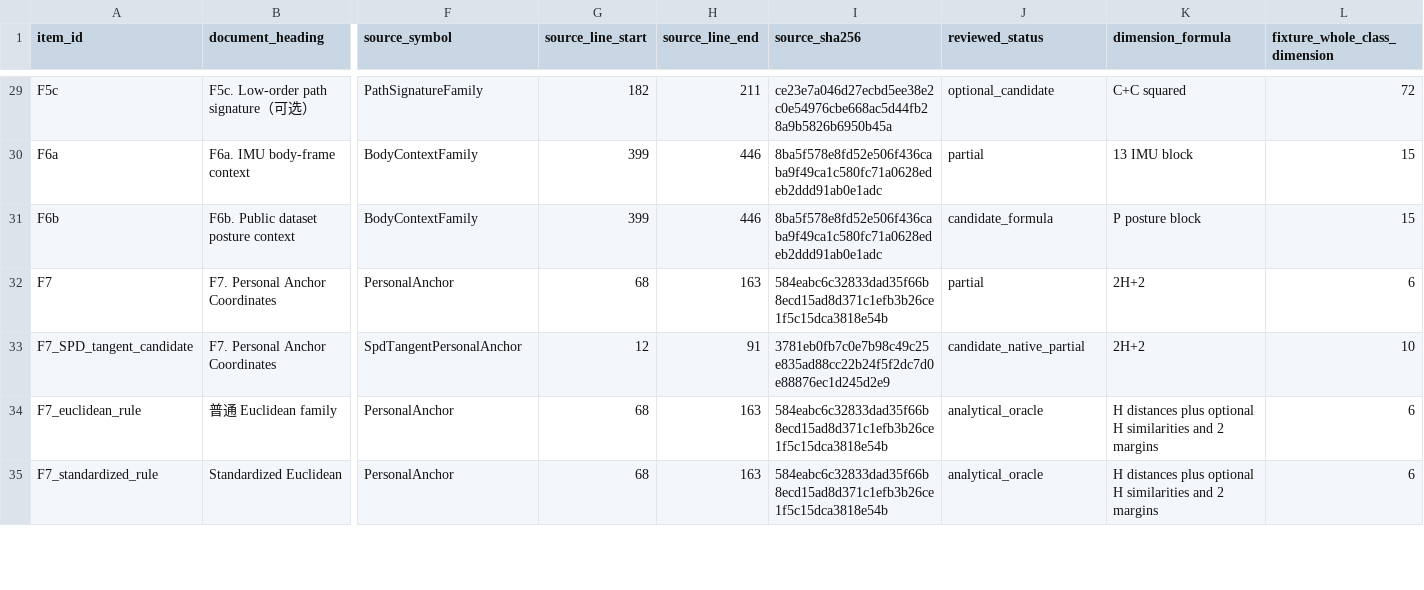
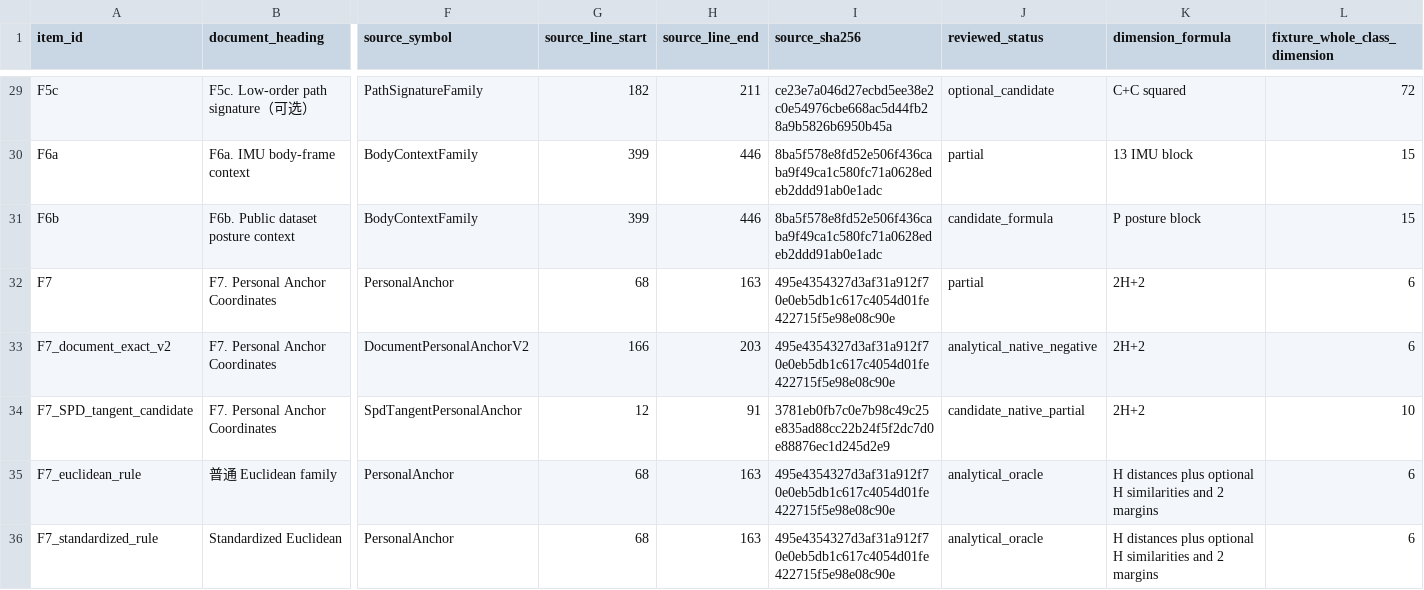
Before and after one commit to boyandong/emg-imu-human-in-the-loop, a CSV file: emgimu_classifier/feature_bank/FORMULA_IMPLEMENTATION_AUDIT.csv, drawn as a sheet; only a part is shown, gaps mark what is left out; addresses are those after the commit; rows hold the shown columns only; the diff covers the shown part only; the diff names each change by its address in the sheet, - before the commit and + after, or states it on an @@ line.

```diff
--- a/emgimu_classifier/feature_bank/FORMULA_IMPLEMENTATION_AUDIT.csv
+++ b/emgimu_classifier/feature_bank/FORMULA_IMPLEMENTATION_AUDIT.csv
-I32 (source_sha256): 584eabc6c32833dad35f66b8ecd15ad8d371c1efb3b26ce1f5c15dca3818e54b
+I32 (source_sha256): 495e4354327d3af31a912f70e0eb5db1c617c4054d01fe422715f5e98e08c90e
+row 33: F7_document_exact_v2 | F7. Personal Anchor Coordinates | DocumentPersonalAnchorV2 | 166 | 203 | 495e4354327d3af31a912f70e0eb5db1c617c4054d01fe422715f5e98e08c90e | analytical_native_negative | 2H+2 | 6
-I35:I36 (source_sha256): 584eabc6c32833dad35f66b8ecd15ad8d371c1efb3b26ce1f5c15dca3818e54b
+I35:I36 (source_sha256): 495e4354327d3af31a912f70e0eb5db1c617c4054d01fe422715f5e98e08c90e
```
Also changed, not shown: 16 edited cells elsewhere in this file, emgimu_classifier/feature_bank/FORMULA_FAMILY_SCOPE_AUDIT.csv, emgimu_classifier/feature_bank/FORMULA_SUBSECTION_COVERAGE_AUDIT.csv, 13 other files.
